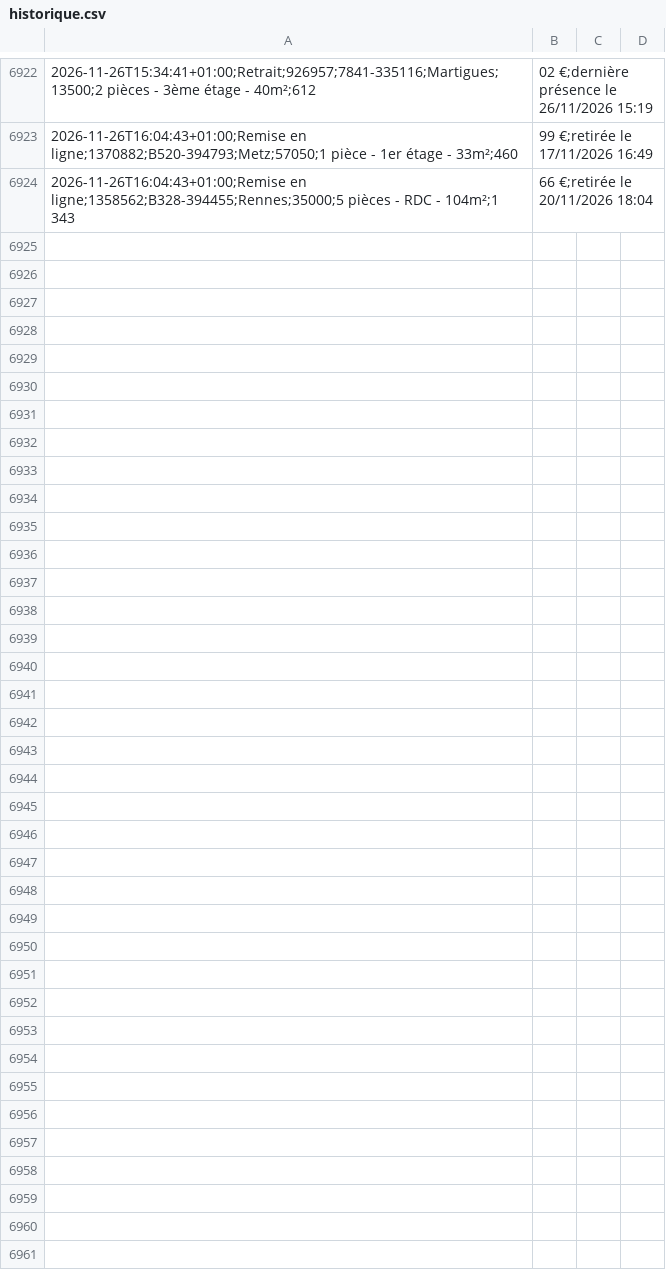
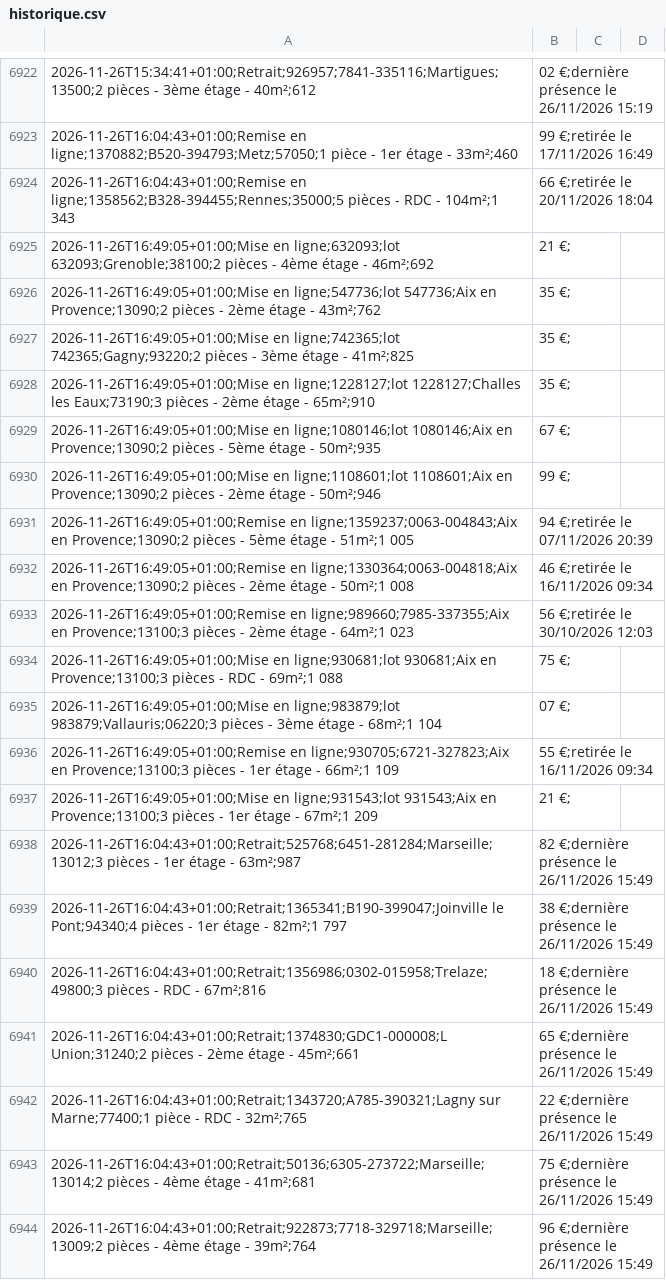
Before and after one commit to schermax-022/veille-logement, a CSV file: data/cdc/historique.csv, drawn as a sheet; only a part is shown, gaps mark what is left out.

```diff
--- a/data/cdc/historique.csv
+++ b/data/cdc/historique.csv
@@ -6924 +6924,21 @@
 2026-11-26T16:04:43+01:00;Remise en ligne;1358562;B328-394455;Rennes;35000;5 pièces - RDC - 104m²;1 343,66 €;retirée le 20/11/2026 18:04
+2026-11-26T16:49:05+01:00;Mise en ligne;632093;lot 632093;Grenoble;38100;2 pièces - 4ème étage - 46m²;692,21 €;
+2026-11-26T16:49:05+01:00;Mise en ligne;547736;lot 547736;Aix en Provence;13090;2 pièces - 2ème étage - 43m²;762,35 €;
+2026-11-26T16:49:05+01:00;Mise en ligne;742365;lot 742365;Gagny;93220;2 pièces - 3ème étage - 41m²;825,35 €;
+2026-11-26T16:49:05+01:00;Mise en ligne;1228127;lot 1228127;Challes les Eaux;73190;3 pièces - 2ème étage - 65m²;910,35 €;
+2026-11-26T16:49:05+01:00;Mise en ligne;1080146;lot 1080146;Aix en Provence;13090;2 pièces - 5ème étage - 50m²;935,67 €;
+2026-11-26T16:49:05+01:00;Mise en ligne;1108601;lot 1108601;Aix en Provence;13090;2 pièces - 2ème étage - 50m²;946,99 €;
+2026-11-26T16:49:05+01:00;Remise en ligne;1359237;0063-004843;Aix en Provence;13090;2 pièces - 5ème étage - 51m²;1 005,94 €;retirée le 07/11/2026 20:39
+2026-11-26T16:49:05+01:00;Remise en ligne;1330364;0063-004818;Aix en Provence;13090;2 pièces - 2ème étage - 50m²;1 008,46 €;retirée le 16/11/2026 09:34
+2026-11-26T16:49:05+01:00;Remise en ligne;989660;7985-337355;Aix en Provence;13100;3 pièces - 2ème étage - 64m²;1 023,56 €;retirée le 30/10/2026 12:03
+2026-11-26T16:49:05+01:00;Mise en ligne;930681;lot 930681;Aix en Provence;13100;3 pièces - RDC - 69m²;1 088,75 €;
+2026-11-26T16:49:05+01:00;Mise en ligne;983879;lot 983879;Vallauris;06220;3 pièces - 3ème étage - 68m²;1 104,07 €;
+2026-11-26T16:49:05+01:00;Remise en ligne;930705;6721-327823;Aix en Provence;13100;3 pièces - 1er étage - 66m²;1 109,55 €;retirée le 16/11/2026 09:34
+2026-11-26T16:49:05+01:00;Mise en ligne;931543;lot 931543;Aix en Provence;13100;3 pièces - 1er étage - 67m²;1 209,21 €;
+2026-11-26T16:04:43+01:00;Retrait;525768;6451-281284;Marseille;13012;3 pièces - 1er étage - 63m²;987,82 €;dernière présence le 26/11/2026 15:49
+2026-11-26T16:04:43+01:00;Retrait;1365341;B190-399047;Joinville le Pont;94340;4 pièces - 1er étage - 82m²;1 797,38 €;dernière présence le 26/11/2026 15:49
+2026-11-26T16:04:43+01:00;Retrait;1356986;0302-015958;Trelaze;49800;3 pièces - RDC - 67m²;816,18 €;dernière présence le 26/11/2026 15:49
+2026-11-26T16:04:43+01:00;Retrait;1374830;GDC1-000008;L Union;31240;2 pièces - 2ème étage - 45m²;661,65 €;dernière présence le 26/11/2026 15:49
+2026-11-26T16:04:43+01:00;Retrait;1343720;A785-390321;Lagny sur Marne;77400;1 pièce - RDC - 32m²;765,22 €;dernière présence le 26/11/2026 15:49
+2026-11-26T16:04:43+01:00;Retrait;50136;6305-273722;Marseille;13014;2 pièces - 4ème étage - 41m²;681,75 €;dernière présence le 26/11/2026 15:49
+2026-11-26T16:04:43+01:00;Retrait;922873;7718-329718;Marseille;13009;2 pièces - 4ème étage - 39m²;764,96 €;dernière présence le 26/11/2026 15:49
```
Also changed, not shown: 32 other files.
